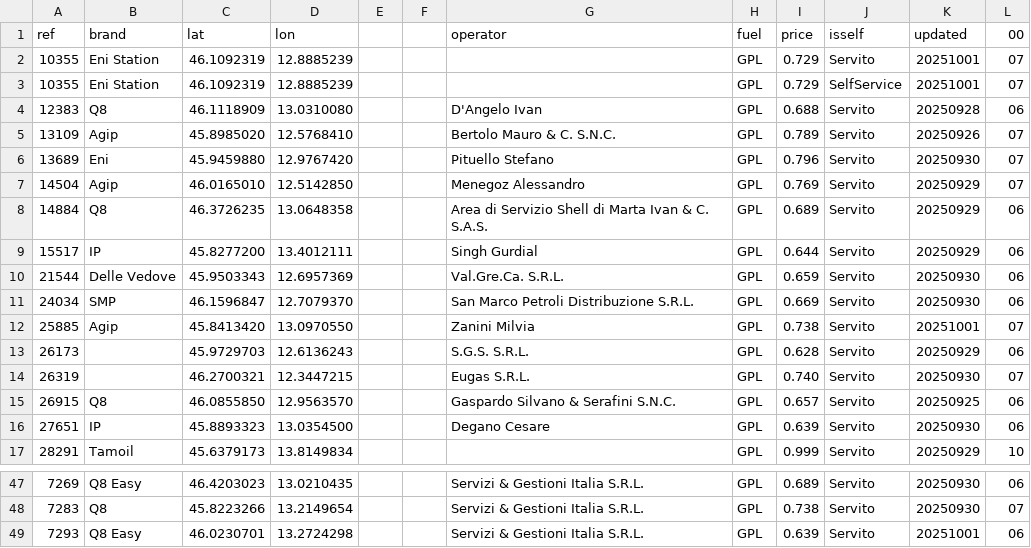
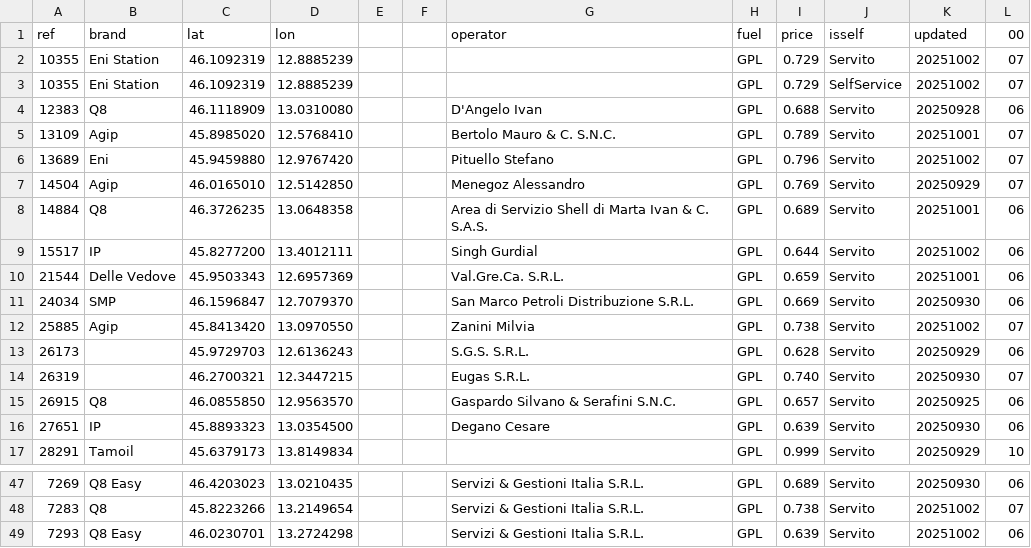
Before and after one commit to cascafico/FuelPrices, a CSV file: gpl.csv, drawn as a sheet; only a part is shown, gaps mark what is left out; the diff covers the shown part only.

```diff
--- a/gpl.csv
+++ b/gpl.csv
@@ -1,13 +1,13 @@
 ref;brand;lat;lon;;;operator;fuel;price;isself;updated;00
-10355;Eni Station;46.1092319;12.8885239;;;;GPL;0.729;Servito;20251001;07
-10355;Eni Station;46.1092319;12.8885239;;;;GPL;0.729;SelfService;20251001;07
+10355;Eni Station;46.1092319;12.8885239;;;;GPL;0.729;Servito;20251002;07
+10355;Eni Station;46.1092319;12.8885239;;;;GPL;0.729;SelfService;20251002;07
 12383;Q8;46.1118909;13.0310080;;;D'Angelo Ivan;GPL;0.688;Servito;20250928;06
-13109;Agip;45.8985020;12.5768410;;;Bertolo Mauro & C. S.N.C.;GPL;0.789;Servito;20250926;07
-13689;Eni;45.9459880;12.9767420;;;Pituello Stefano;GPL;0.796;Servito;20250930;07
+13109;Agip;45.8985020;12.5768410;;;Bertolo Mauro & C. S.N.C.;GPL;0.789;Servito;20251001;07
+13689;Eni;45.9459880;12.9767420;;;Pituello Stefano;GPL;0.796;Servito;20251002;07
 14504;Agip;46.0165010;12.5142850;;;Menegoz Alessandro;GPL;0.769;Servito;20250929;07
-14884;Q8;46.3726235;13.0648358;;;Area di Servizio Shell di Marta Ivan & C. S.A.S.;GPL;0.689;Servito;20250929;06
-15517;IP;45.8277200;13.4012111;;;Singh Gurdial;GPL;0.644;Servito;20250929;06
-21544;Delle Vedove;45.9503343;12.6957369;;;Val.Gre.Ca. S.R.L.;GPL;0.659;Servito;20250930;06
+14884;Q8;46.3726235;13.0648358;;;Area di Servizio Shell di Marta Ivan & C. S.A.S.;GPL;0.689;Servito;20251001;06
+15517;IP;45.8277200;13.4012111;;;Singh Gurdial;GPL;0.644;Servito;20251002;06
+21544;Delle Vedove;45.9503343;12.6957369;;;Val.Gre.Ca. S.R.L.;GPL;0.659;Servito;20251001;06
 24034;SMP;46.1596847;12.7079370;;;San Marco Petroli Distribuzione S.R.L.;GPL;0.669;Servito;20250930;06
-25885;Agip;45.8413420;13.0970550;;;Zanini Milvia;GPL;0.738;Servito;20251001;07
+25885;Agip;45.8413420;13.0970550;;;Zanini Milvia;GPL;0.738;Servito;20251002;07
 26173;;45.9729703;12.6136243;;;S.G.S. S.R.L.;GPL;0.628;Servito;20250929;06
@@ -47,3 +47,3 @@ ref;brand;lat;lon;;;operator;fuel;price;isself;updated;00
 7269;Q8 Easy;46.4203023;13.0210435;;;Servizi & Gestioni Italia S.R.L.;GPL;0.689;Servito;20250930;06
-7283;Q8;45.8223266;13.2149654;;;Servizi & Gestioni Italia S.R.L.;GPL;0.738;Servito;20250930;07
-7293;Q8 Easy;46.0230701;13.2724298;;;Servizi & Gestioni Italia S.R.L.;GPL;0.639;Servito;20251001;06
+7283;Q8;45.8223266;13.2149654;;;Servizi & Gestioni Italia S.R.L.;GPL;0.738;Servito;20251002;07
+7293;Q8 Easy;46.0230701;13.2724298;;;Servizi & Gestioni Italia S.R.L.;GPL;0.639;Servito;20251002;06
```
Also changed, not shown: 17 edited cells elsewhere in this file, anagrafica_impianti_osm.csv, benzina.csv, 4 other files.
